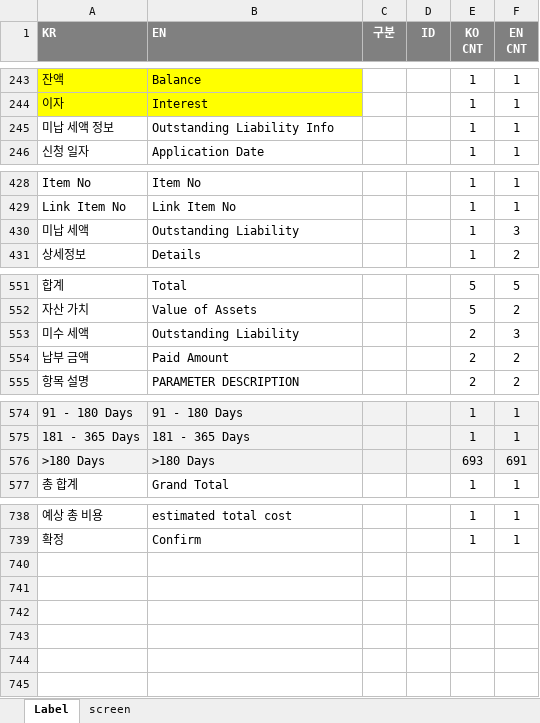
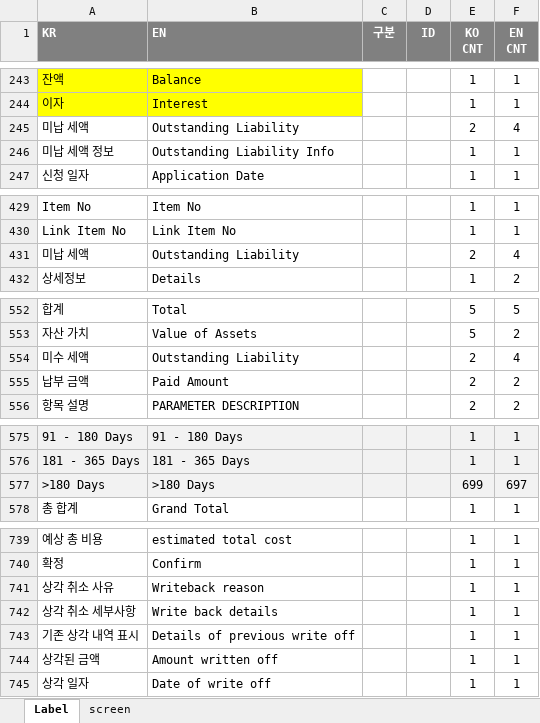
Before and after one commit to choidokyu/IDRAS_DMC_2ND_HTML, an Excel workbook: HTML-MAKER/00-LABEL.xlsx, sheet Label, drawn as a sheet; only a part is shown, gaps mark what is left out; values as stored, in another font and other column widths than the file's, no borders; addresses are those after the commit; the diff covers the shown part only; the diff names each change by its address in the sheet, - before the commit and + after, or states it on an @@ line.

```diff
--- a/HTML-MAKER/00-LABEL.xlsx (sheet Label)
+++ b/HTML-MAKER/00-LABEL.xlsx (sheet Label)
+row 245: 미납 세액 | Outstanding Liability |  |  | 2 | 4
-E431 (KO CNT): 1
+E431 (KO CNT): 2
-F431 (EN CNT): 3
+F431 (EN CNT): 4
-F554 (EN CNT): 3
+F554 (EN CNT): 4
-E577 (KO CNT): 693
+E577 (KO CNT): 699
-F577 (EN CNT): 691
+F577 (EN CNT): 697
+row 741: 상각 취소 사유 | Writeback reason |  |  | 1 | 1
+row 742: 상각 취소 세부사항 | Write back details |  |  | 1 | 1
+row 743: 기존 상각 내역 표시 | Details of previous write off |  |  | 1 | 1
+row 744: 상각된 금액 | Amount written off |  |  | 1 | 1
+row 745: 상각 일자 | Date of write off |  |  | 1 | 1
```
Also changed, not shown: 1 edited cell elsewhere in this sheet, sheet screen, formulas that keep their value, HTML-MAKER/00-UI-DMC-MENU.xlsx.
